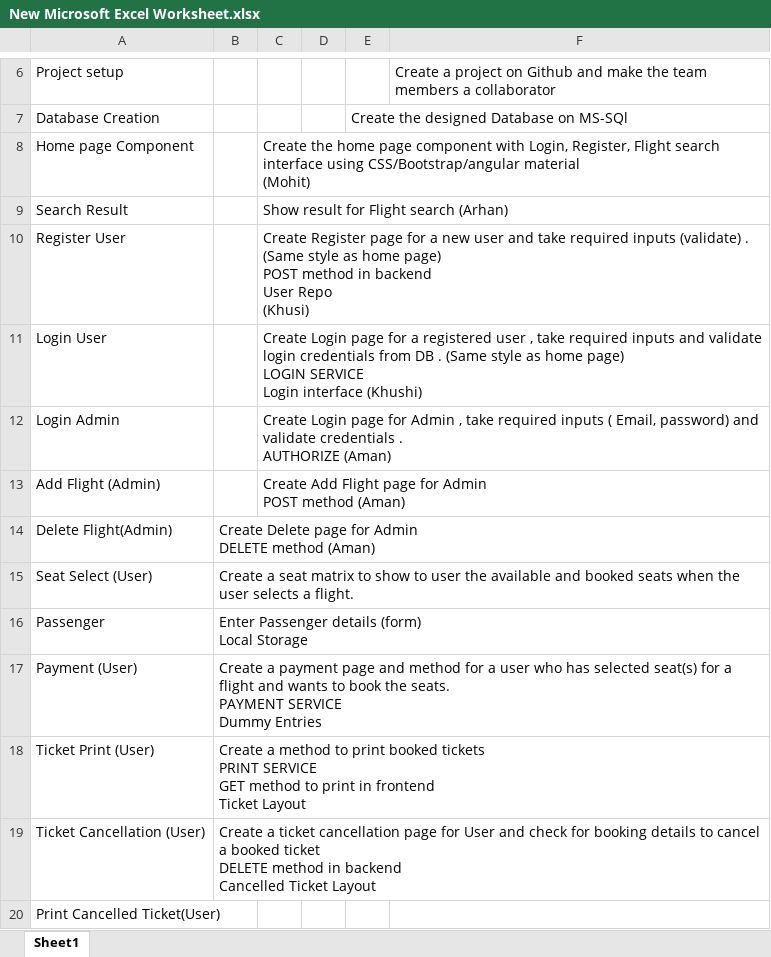
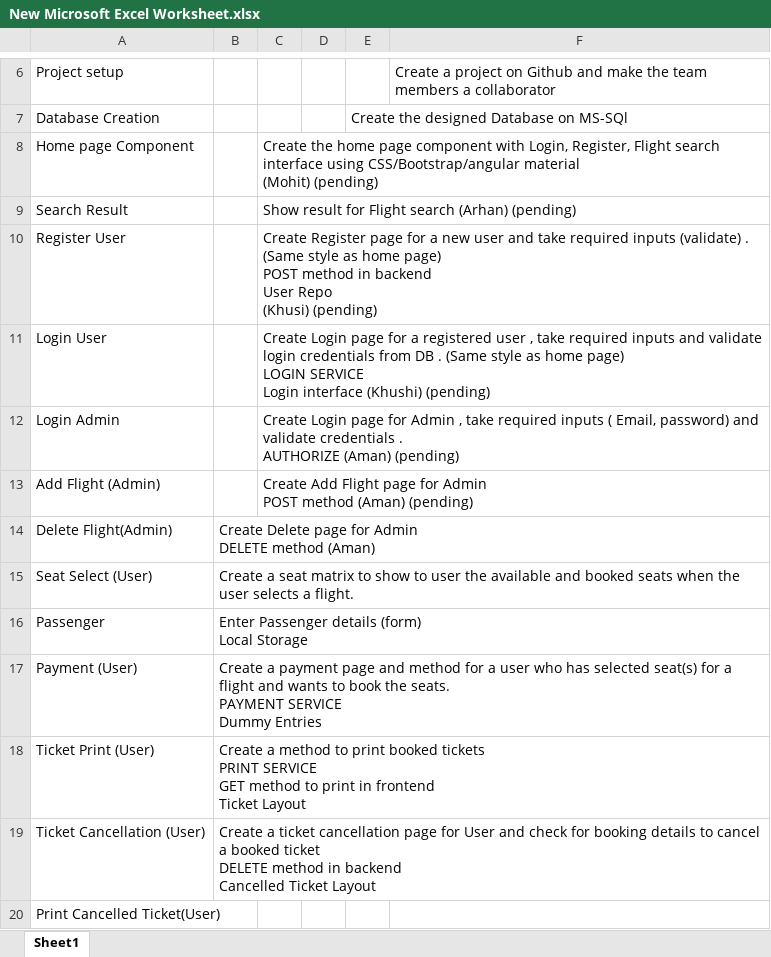
Before and after one commit to Aman270399/GladDemo, an Excel workbook: New Microsoft Excel Worksheet.xlsx, sheet Sheet1, drawn as a sheet; only a part is shown, gaps mark what is left out; values as stored, in another font and other column widths than the file's, no borders; ↵ is a line break in a cell; the diff names each change by its address in the sheet, - before the commit and + after, or states it on an @@ line.

```diff
--- a/New Microsoft Excel Worksheet.xlsx (sheet Sheet1)
+++ b/New Microsoft Excel Worksheet.xlsx (sheet Sheet1)
-C8: …material ↵ (Mohit)
+C8: …material ↵ (Mohit) (pending)
-C9: Show result for Flight search (Arhan)
+C9: Show result for Flight search (Arhan) (pending)
-C10: …Repo ↵ (Khusi)
+C10: …Repo ↵ (Khusi) (pending)
-C11: …interface (Khushi)
+C11: …interface (Khushi) (pending)
-C12: …AUTHORIZE (Aman)
+C12: …AUTHORIZE (Aman) (pending)
-C13: …method (Aman)
+C13: …method (Aman) (pending)
```
Also changed, not shown: 7 other files.
